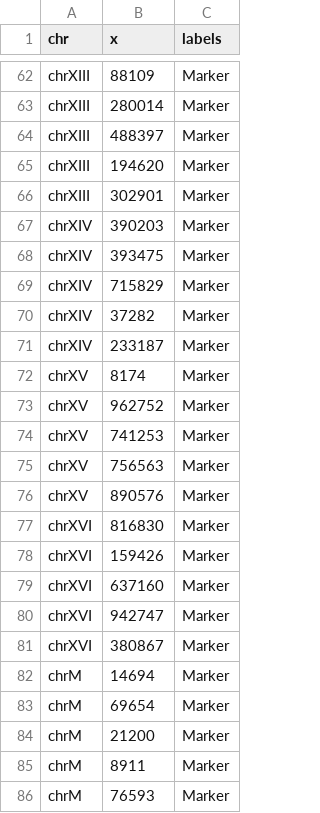
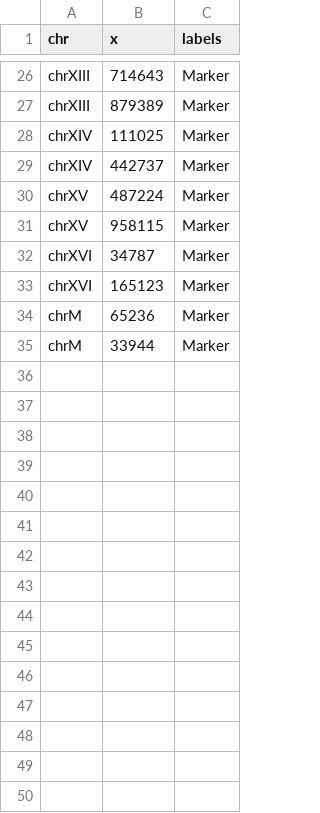
Before and after one commit to mcocam/shiny_karyoploter, a CSV file: sample_data/sacCer3/sacCer3_markers.csv, drawn as a sheet; only a part is shown, gaps mark what is left out; removed rows and columns are numbered as before the commit, all else as after; the diff covers the shown part only; the diff names each change by its address in the sheet, - before the commit and + after, or states it on an @@ line.

```diff
--- a/sample_data/sacCer3/sacCer3_markers.csv
+++ b/sample_data/sacCer3/sacCer3_markers.csv
-B26 (x): 88109
+B26 (x): 714643
-B27 (x): 280014
+B27 (x): 879389
-row 64: chrXIII | 488397 | Marker
-row 65: chrXIII | 194620 | Marker
-row 66: chrXIII | 302901 | Marker
-B28 (x): 390203
+B28 (x): 111025
-B29 (x): 393475
+B29 (x): 442737
-row 69: chrXIV | 715829 | Marker
-row 70: chrXIV | 37282 | Marker
-row 71: chrXIV | 233187 | Marker
-B30 (x): 8174
+B30 (x): 487224
-B31 (x): 962752
+B31 (x): 958115
-row 74: chrXV | 741253 | Marker
-row 75: chrXV | 756563 | Marker
-row 76: chrXV | 890576 | Marker
-B32 (x): 816830
+B32 (x): 34787
-B33 (x): 159426
+B33 (x): 165123
-row 79: chrXVI | 637160 | Marker
-row 80: chrXVI | 942747 | Marker
-row 81: chrXVI | 380867 | Marker
-B34 (x): 14694
+B34 (x): 65236
-B35 (x): 69654
+B35 (x): 33944
-row 84: chrM | 21200 | Marker
-row 85: chrM | 8911 | Marker
-row 86: chrM | 76593 | Marker
```
Also changed, not shown: 36 removed rows and 24 edited cells elsewhere in this file, sample_data/hg19/hg19_bars.csv, sample_data/hg38/hg38_markers.csv, 53 other files.
